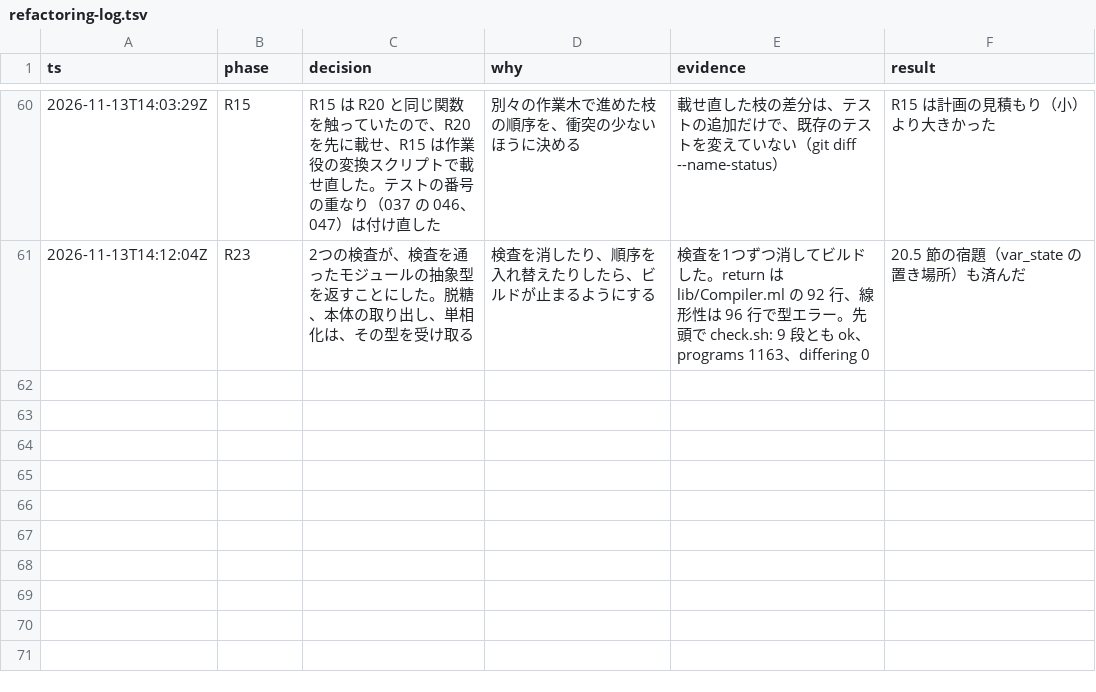
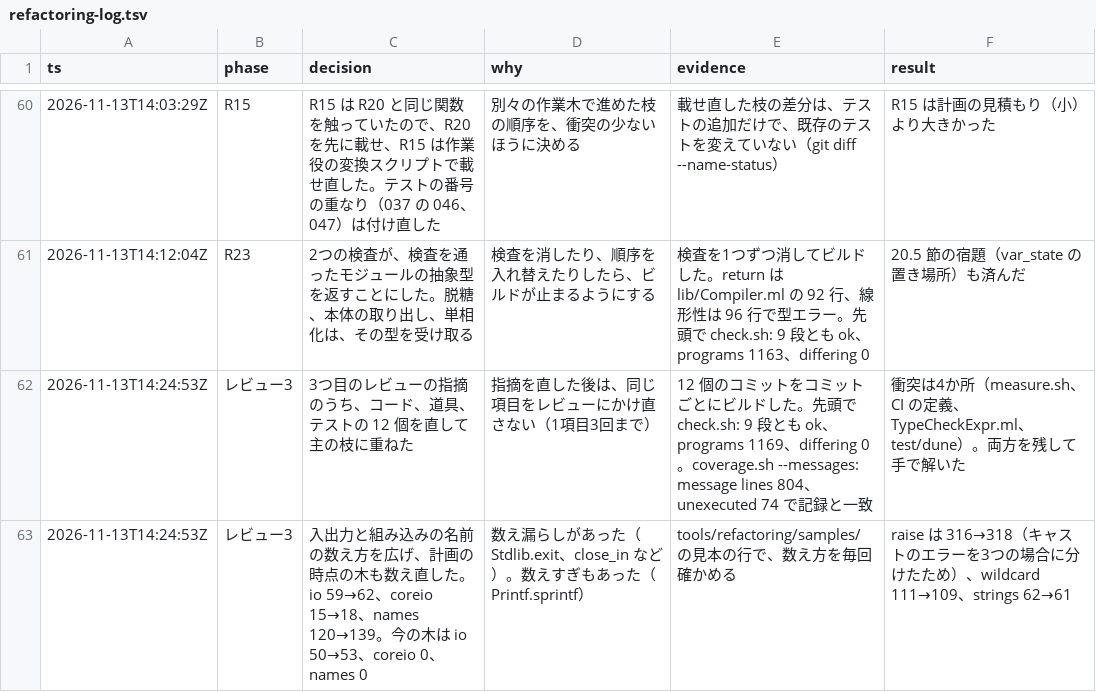
Before and after one commit to seiei-sogen/zustral, a TSV file: docs/refactoring-log.tsv, drawn as a sheet; only a part is shown, gaps mark what is left out; the diff names each change by its address in the sheet, - before the commit and + after, or states it on an @@ line.

```diff
--- a/docs/refactoring-log.tsv
+++ b/docs/refactoring-log.tsv
+row 62: 2026-11-13T14:24:53Z | レビュー3 | 3つ目のレビューの指摘のうち、コード、道具、テストの 12 個を直して主の枝に重ねた | 指摘を直した後は、同じ項目をレビューにかけ直さない（1項目3回まで） | 12 個のコミットをコミットごとにビルドした。先頭で check.sh: 9 段とも ok、programs 1169、differing 0。coverage.sh --messages: message lines 804、unexecuted 74 で記録と一致 | 衝突は4か所（measure.sh、CI の定義、TypeCheckExpr.ml、test/dune）。両方を残して手で解いた
+row 63: 2026-11-13T14:24:53Z | レビュー3 | 入出力と組み込みの名前の数え方を広げ、計画の時点の木も数え直した。io 59→62、coreio 15→18、names 120→139。今の木は io 50→53、coreio 0、names 0 | 数え漏らしがあった（Stdlib.exit、close_in など）。数えすぎもあった（Printf.sprintf） | tools/refactoring/samples/ の見本の行で、数え方を毎回確かめる | raise は 316→318（キャストのエラーを3つの場合に分けたため）、wildcard 111→109、strings 62→61
```
Also changed, not shown: tools/refactoring/expected/metrics.tsv, 2 other files.
